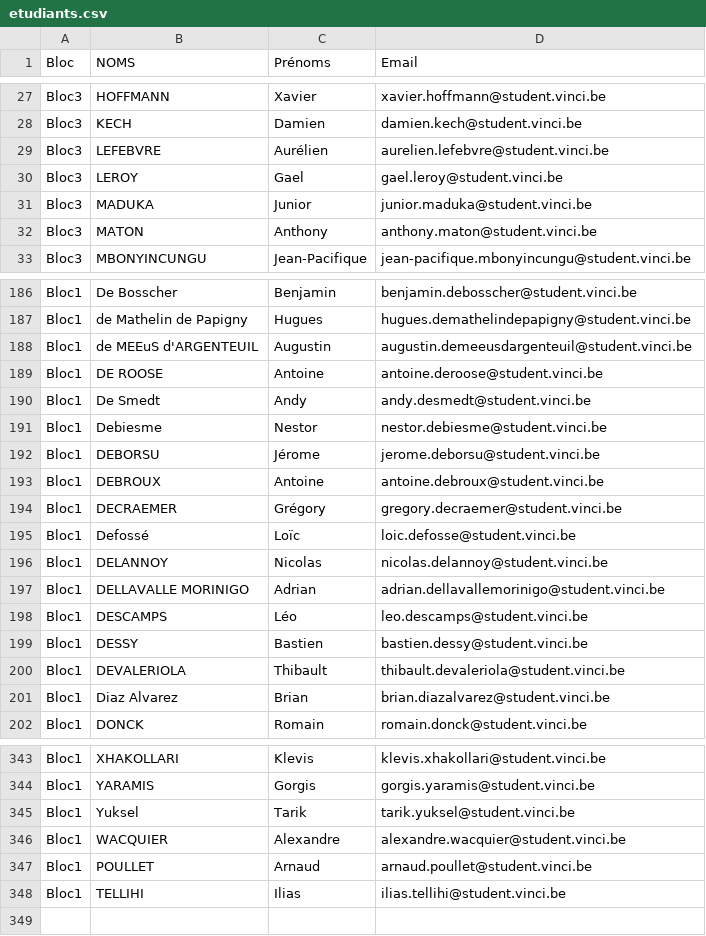
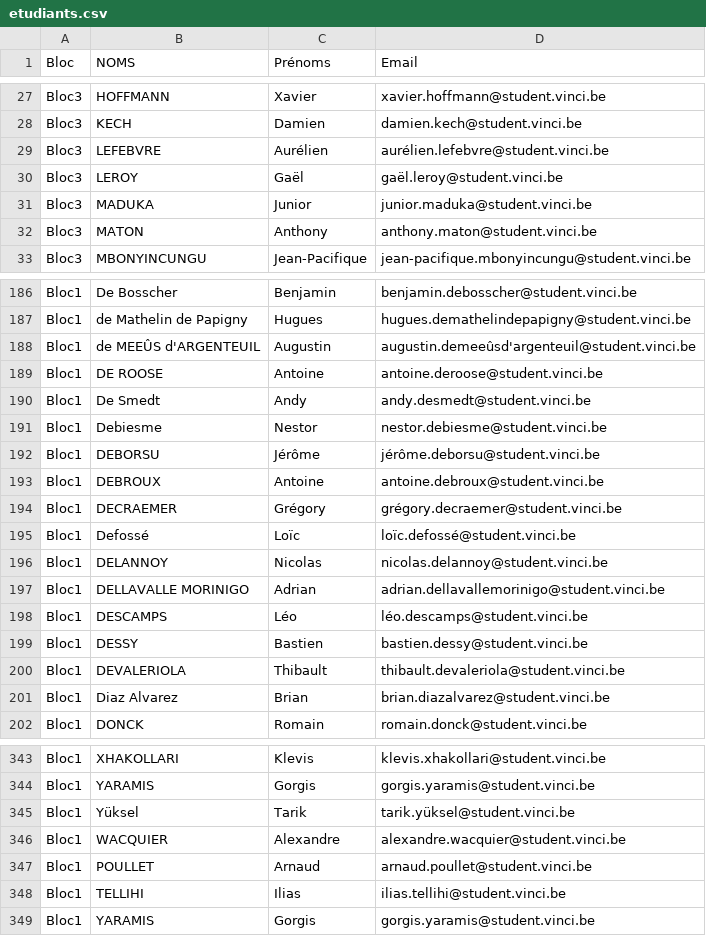
Before and after one commit to marcoamory/projet_web, a CSV file: conf/etudiants.csv, drawn as a sheet; only a part is shown, gaps mark what is left out; the diff covers the shown part only.

```diff
--- a/conf/etudiants.csv
+++ b/conf/etudiants.csv
@@ -28,4 +28,4 @@ Bloc3;HOFFMANN;Xavier;xavier.hoffmann@student.vinci.be
 Bloc3;KECH;Damien;damien.kech@student.vinci.be
-Bloc3;LEFEBVRE;Aurélien;aurelien.lefebvre@student.vinci.be
-Bloc3;LEROY;Gael;gael.leroy@student.vinci.be
+Bloc3;LEFEBVRE;Aurélien;aurélien.lefebvre@student.vinci.be
+Bloc3;LEROY;Gaël;gaël.leroy@student.vinci.be
 Bloc3;MADUKA;Junior;junior.maduka@student.vinci.be
@@ -187,3 +187,3 @@ Bloc1;De Bosscher;Benjamin;benjamin.debosscher@student.vinci.be
 Bloc1;de Mathelin de Papigny;Hugues;hugues.demathelindepapigny@student.vinci.be
-Bloc1;de MEEuS d'ARGENTEUIL;Augustin;augustin.demeeusdargenteuil@student.vinci.be
+Bloc1;de MEEÛS d'ARGENTEUIL;Augustin;augustin.demeeûsd'argenteuil@student.vinci.be
 Bloc1;DE ROOSE;Antoine;antoine.deroose@student.vinci.be
@@ -191,9 +191,9 @@ Bloc1;De Smedt;Andy;andy.desmedt@student.vinci.be
 Bloc1;Debiesme;Nestor;nestor.debiesme@student.vinci.be
-Bloc1;DEBORSU;Jérome;jerome.deborsu@student.vinci.be
+Bloc1;DEBORSU;Jérôme;jérôme.deborsu@student.vinci.be
 Bloc1;DEBROUX;Antoine;antoine.debroux@student.vinci.be
-Bloc1;DECRAEMER;Grégory;gregory.decraemer@student.vinci.be
-Bloc1;Defossé;Loïc;loic.defosse@student.vinci.be
+Bloc1;DECRAEMER;Grégory;grégory.decraemer@student.vinci.be
+Bloc1;Defossé;Loïc;loïc.defossé@student.vinci.be
 Bloc1;DELANNOY;Nicolas;nicolas.delannoy@student.vinci.be
 Bloc1;DELLAVALLE MORINIGO;Adrian;adrian.dellavallemorinigo@student.vinci.be
-Bloc1;DESCAMPS;Léo;leo.descamps@student.vinci.be
+Bloc1;DESCAMPS;Léo;léo.descamps@student.vinci.be
 Bloc1;DESSY;Bastien;bastien.dessy@student.vinci.be
@@ -344,3 +344,3 @@ Bloc1;XHAKOLLARI;Klevis;klevis.xhakollari@student.vinci.be
 Bloc1;YARAMIS;Gorgis;gorgis.yaramis@student.vinci.be
-Bloc1;Yuksel;Tarik;tarik.yuksel@student.vinci.be
+Bloc1;Yüksel;Tarik;tarik.yüksel@student.vinci.be
 Bloc1;WACQUIER;Alexandre;alexandre.wacquier@student.vinci.be
@@ -348 +348,2 @@ Bloc1;POULLET;Arnaud;arnaud.poullet@student.vinci.be
 Bloc1;TELLIHI;Ilias;ilias.tellihi@student.vinci.be
+Bloc1;YARAMIS;Gorgis;gorgis.yaramis@student.vinci.be
```
Also changed, not shown: 33 edited cells elsewhere in this file, 3 other files.
